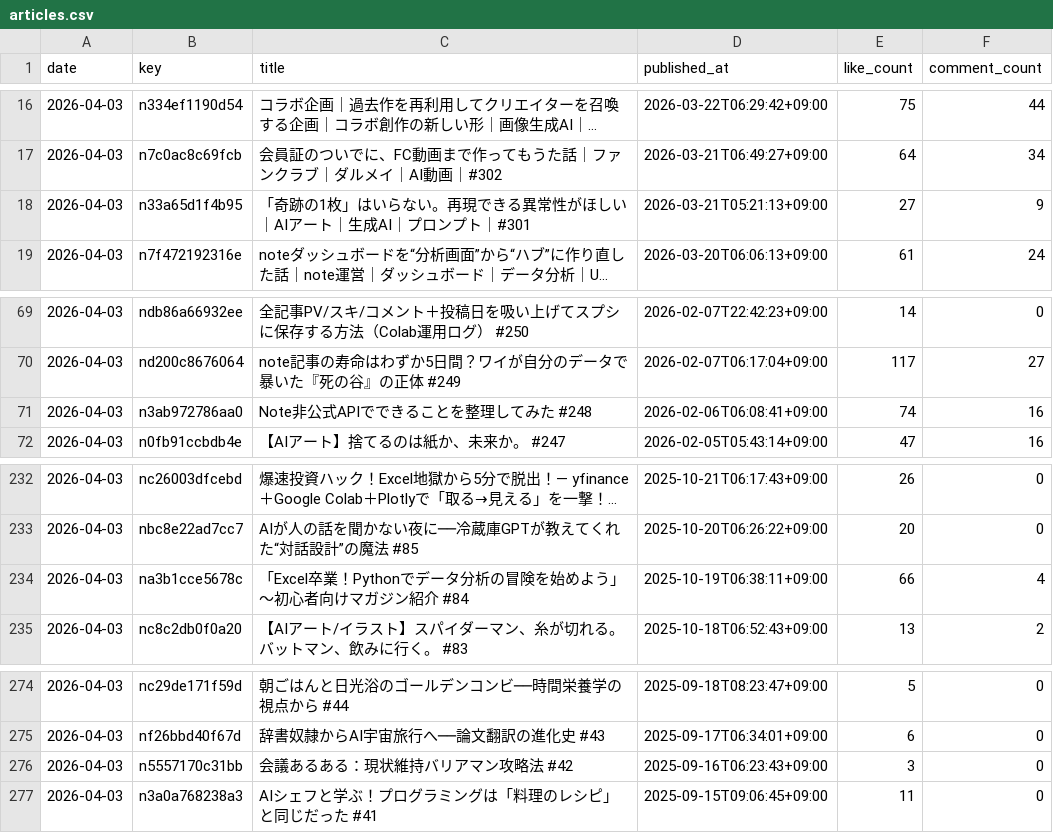
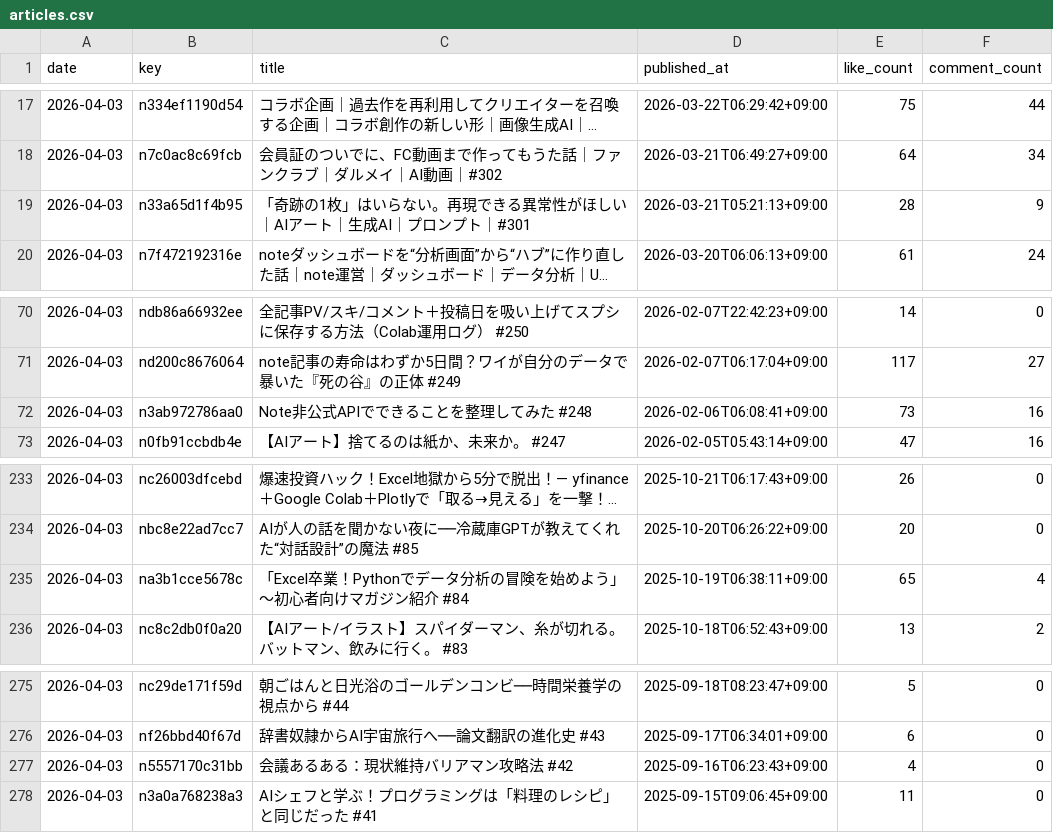
Before and after one commit to hasyamo/note-fan-board, a CSV file: data/ktcrs1107/articles.csv, drawn as a sheet; only a part is shown, gaps mark what is left out; long unchanged cells end in …; addresses are those after the commit; the diff covers the shown part only; the diff names each change by its address in the sheet, - before the commit and + after, or states it on an @@ line.

```diff
--- a/data/ktcrs1107/articles.csv
+++ b/data/ktcrs1107/articles.csv
-E19 (like_count): 27
+E19 (like_count): 28
-E72 (like_count): 74
+E72 (like_count): 73
-E235 (like_count): 66
+E235 (like_count): 65
-E277 (like_count): 3
+E277 (like_count): 4
```
Also changed, not shown: 1 added row and 18 edited cells elsewhere in this file, data/crisp_chimp0823/likes.csv, data/hasyamo/articles.csv, 17 other files.
